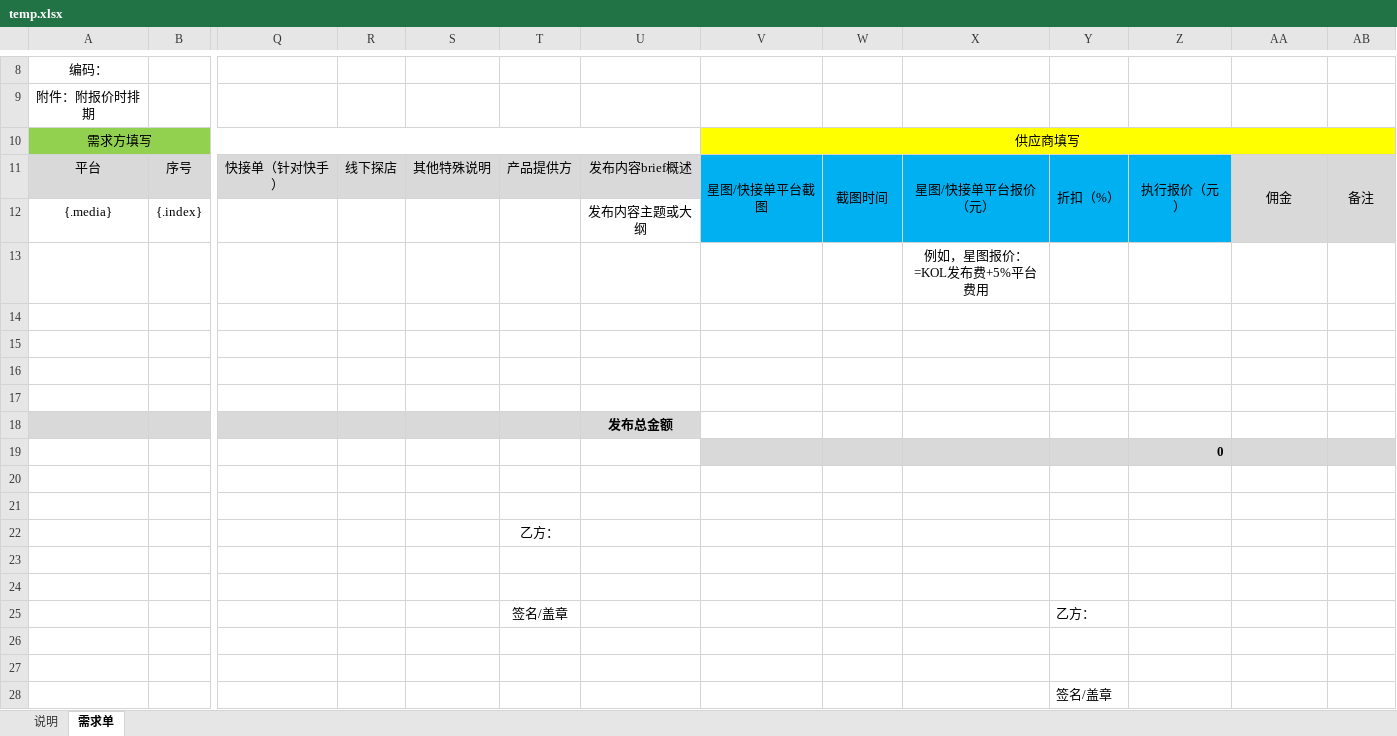
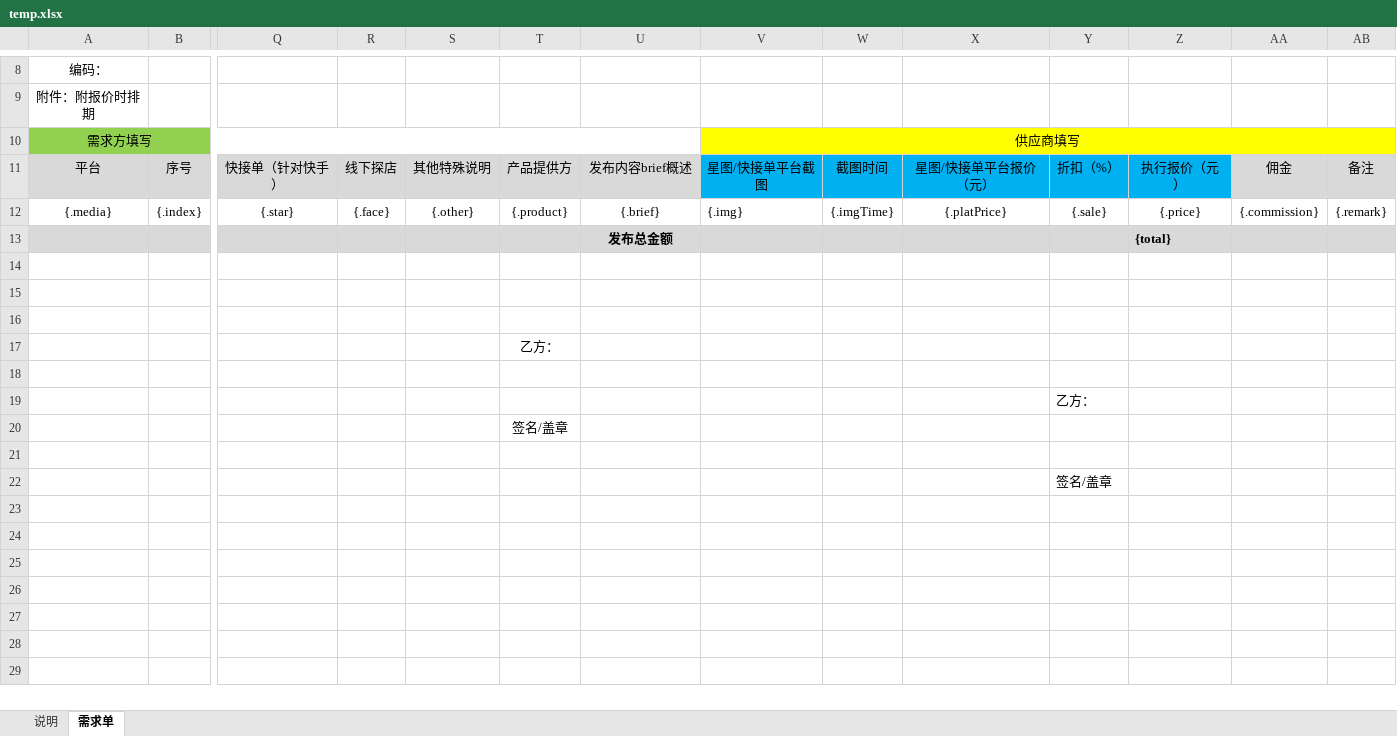
Before and after one commit to liqilin96/KOL, an Excel workbook: src/main/resources/static/temp.xlsx, sheet 需求单, drawn as a sheet; only a part is shown, gaps mark what is left out; values as stored, in another font and other column widths than the file's, no borders; removed rows and columns are numbered as before the commit, all else as after; rows hold the shown columns only; ↵ is a line break in a cell; the diff names each change by its address in the sheet, - before the commit and + after, or states it on an @@ line.

Commit message:
### FUTURE 	导出流程梳理, 使用 WorkOrderDataBo 代替 字段顺序映射, 后续需要对WorkOrderDataBo 补充, 字段可能不全 	目前导出只在 workorder/data/list/pass/export 接口下使用, 其他导出保留原方法 ### BUGFIX

```diff
--- a/src/main/resources/static/temp.xlsx (sheet 需求单)
+++ b/src/main/resources/static/temp.xlsx (sheet 需求单)
-V11:V12 merged
-W11:W12 merged
-X11:X12 merged
-Y11:Y12 merged
-Z11:Z12 merged
-AA11:AA12 merged
-AB11:AB12 merged
-row 12: {.media} | {.index} |  |  |  |  | 发布内容主题或大纲
-row 13:  |  |  |  |  |  |  |  |  | 例如，星图报价： ↵ =KOL发布费+5%平台费用
+row 12: {.media} | {.index} | {.star} | {.face} | {.other} | {.product} | {.brief} | {.img} | {.imgTime} | {.platPrice} | {.sale} | {.price} | {.commission} | {.remark}
+row 13:  |  |  |  |  |  | 发布总金额 |  |  |  |  | {total}
-row 15: (empty)
-row 16: (empty)
-row 17: (empty)
-row 18:  |  |  |  |  |  | 发布总金额
-row 19:  |  |  |  |  |  |  |  |  |  |  | 0
-Y19: (empty)
+Y19: 乙方：
-Y20: 乙方：
+Y20: (empty)
-row 26: (empty)
```
Also changed, not shown: 4 other files.
